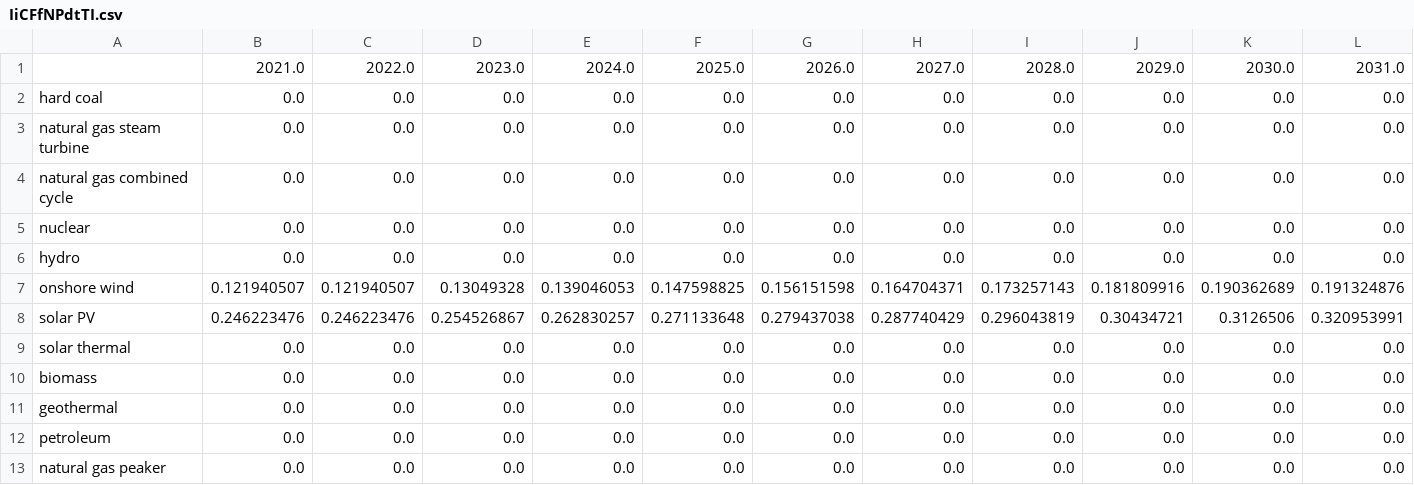
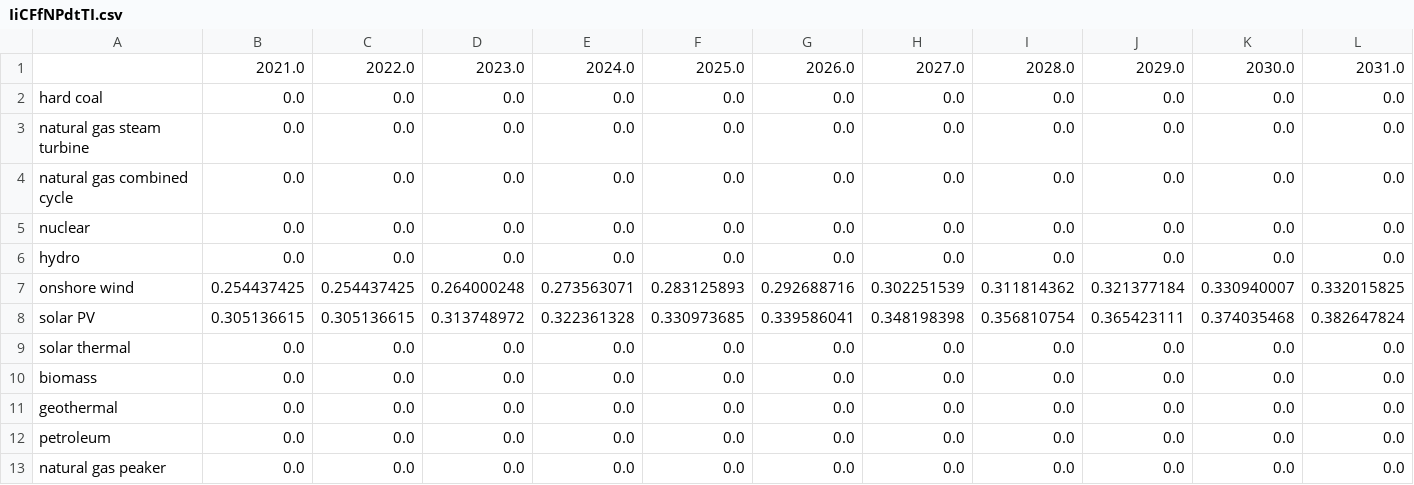
Before and after one commit to EnergyInnovation/eps-ohio, a CSV file: InputData/elec/IiCFfNPdtTI/IiCFfNPdtTI.csv, drawn as a sheet; only a part is shown; removed rows and columns are numbered as before the commit, all else as after; rows hold the shown columns only; the diff names each change by its address in the sheet, - before the commit and + after, or states it on an @@ line.

```diff
--- a/InputData/elec/IiCFfNPdtTI/IiCFfNPdtTI.csv
+++ b/InputData/elec/IiCFfNPdtTI/IiCFfNPdtTI.csv
-row 7: onshore wind | 0.121940507 | 0.121940507 | 0.13049328 | 0.139046053 | 0.147598825 | 0.156151598 | 0.164704371 | 0.173257143 | 0.181809916 | 0.190362689 | 0.191324876
-row 8: solar PV | 0.246223476 | 0.246223476 | 0.254526867 | 0.262830257 | 0.271133648 | 0.279437038 | 0.287740429 | 0.296043819 | 0.30434721 | 0.3126506 | 0.320953991
+row 7: onshore wind | 0.254437425 | 0.254437425 | 0.264000248 | 0.273563071 | 0.283125893 | 0.292688716 | 0.302251539 | 0.311814362 | 0.321377184 | 0.330940007 | 0.332015825
+row 8: solar PV | 0.305136615 | 0.305136615 | 0.313748972 | 0.322361328 | 0.330973685 | 0.339586041 | 0.348198398 | 0.356810754 | 0.365423111 | 0.374035468 | 0.382647824
```
Also changed, not shown: 2 other files.
